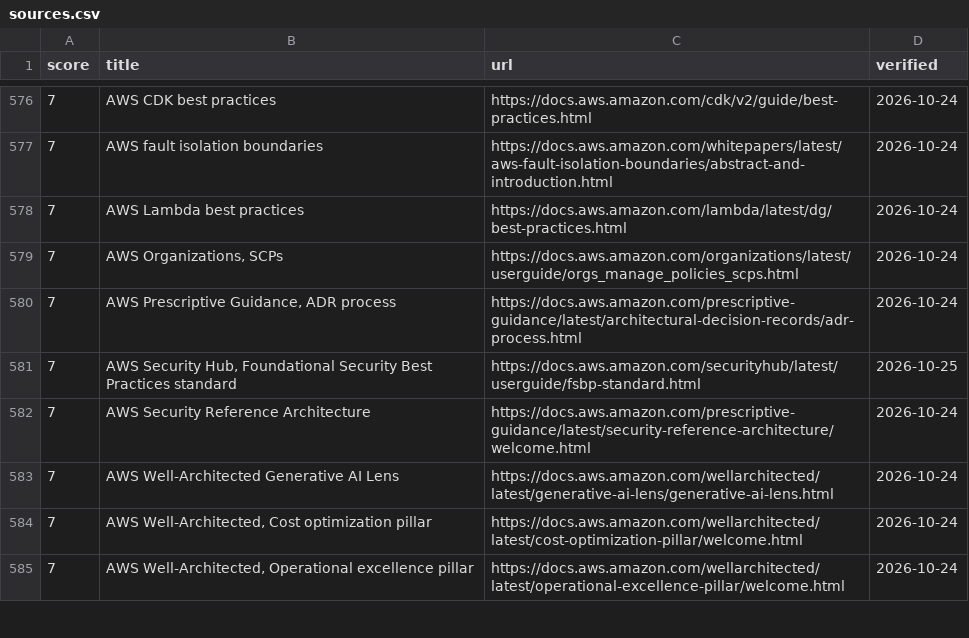
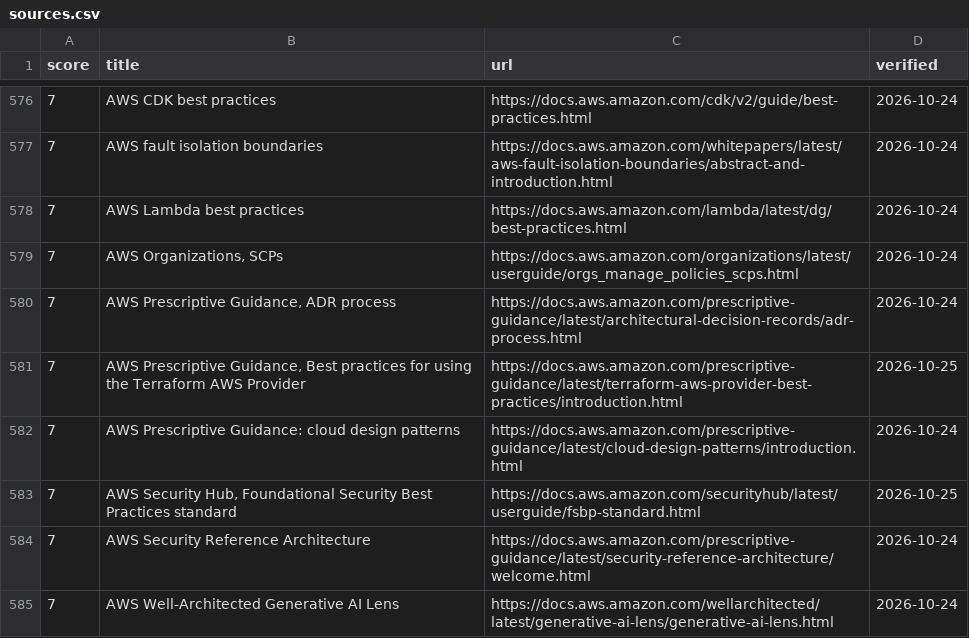
Before and after one commit to depuschm/architecture-guidelines, a CSV file: sources.csv, drawn as a sheet; only a part is shown, gaps mark what is left out; the shorter side is filled out with more unchanged rows.

```diff
--- a/sources.csv
+++ b/sources.csv
@@ -580,2 +580,4 @@ score,title,url,verified
 7,"AWS Prescriptive Guidance, ADR process",https://docs.aws.amazon.com/prescriptive-guidance/latest/architectural-decision-records/adr-process.html,2026-10-24
+7,"AWS Prescriptive Guidance, Best practices for using the Terraform AWS Provider",https://docs.aws.amazon.com/prescriptive-guidance/latest/terraform-aws-provider-best-practices/introduction.html,2026-10-25
+7,AWS Prescriptive Guidance: cloud design patterns,https://docs.aws.amazon.com/prescriptive-guidance/latest/cloud-design-patterns/introduction.html,2026-10-24
 7,"AWS Security Hub, Foundational Security Best Practices standard",https://docs.aws.amazon.com/securityhub/latest/userguide/fsbp-standard.html,2026-10-25
```
Also changed, not shown: 6 other files.
